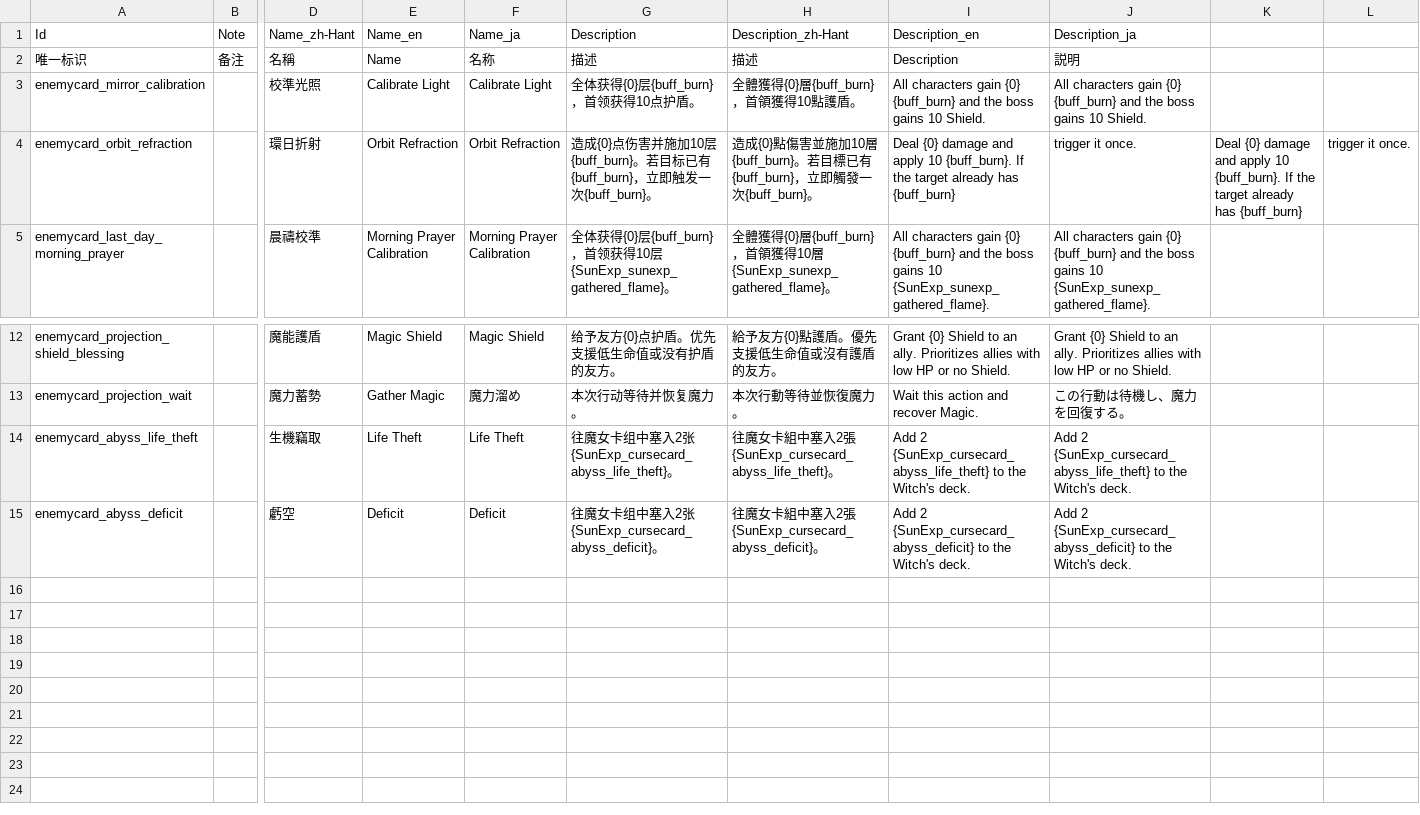
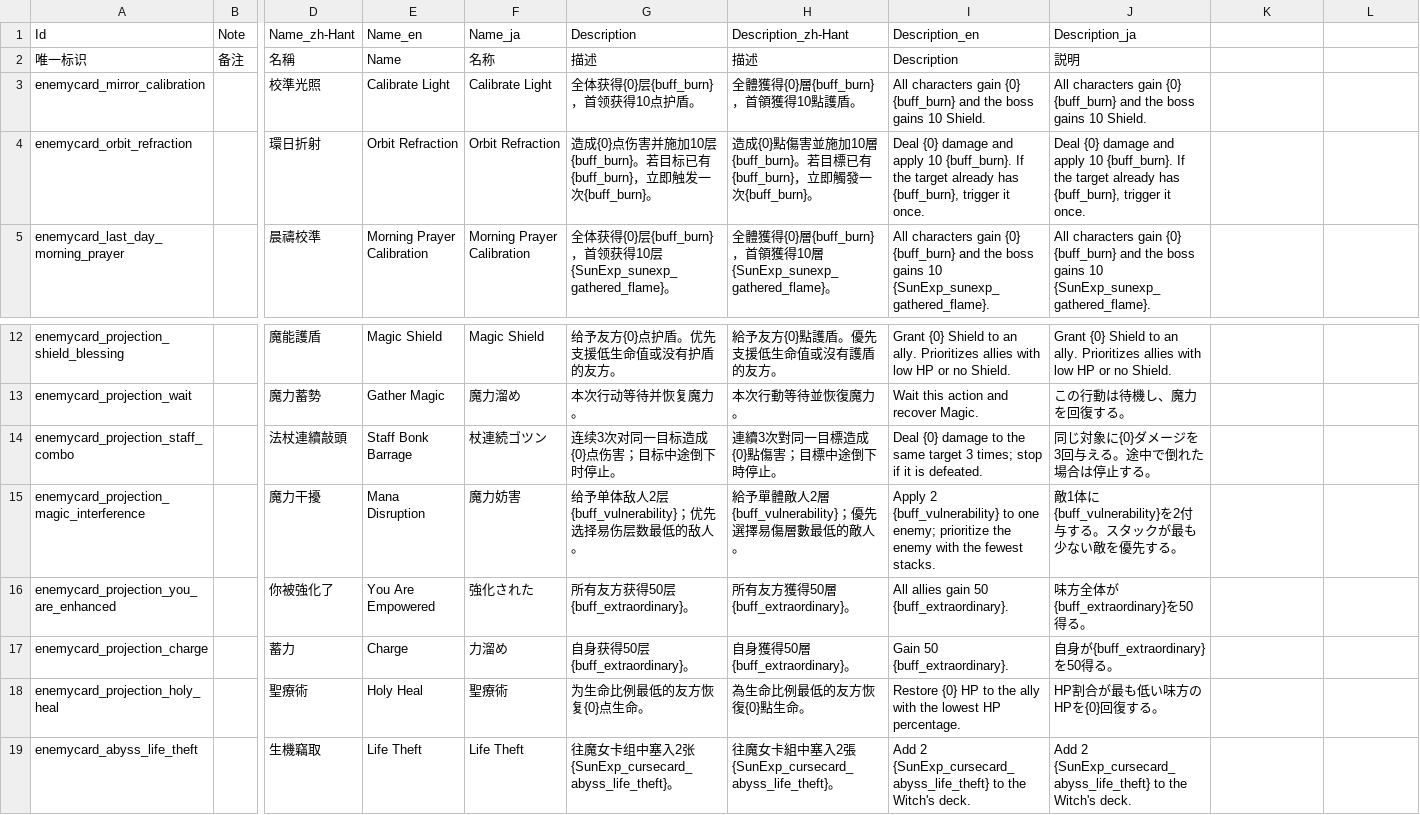
Before and after one commit to AuraKaliya/apocalyptic-journey-mod-SunExp, a CSV file: SunExp/Text/EnemyCard/sunexp.csv, drawn as a sheet; only a part is shown, gaps mark what is left out; the shorter side is filled out with more unchanged rows; rows hold the shown columns only; the diff names each change by its address in the sheet, - before the commit and + after, or states it on an @@ line.

```diff
--- a/SunExp/Text/EnemyCard/sunexp.csv
+++ b/SunExp/Text/EnemyCard/sunexp.csv
-I4 (Description_en): …already has {buff_burn}
+I4 (Description_en): …already has {buff_burn}, trigger it once.
-J4 (Description_ja): trigger it…
+J4 (Description_ja): Deal {0} damage and apply 10 {buff_burn}. If the target already has {buff_burn}, trigger it…
-K4: Deal {0} damage and apply 10 {buff_burn}. If the target already has {buff_burn}
+K4: (empty)
-L4: trigger it once.
+L4: (empty)
+row 14: enemycard_projection_staff_combo |  | 法杖連續敲頭 | Staff Bonk Barrage | 杖連続ゴツン | 连续3次对同一目标造成{0}点伤害；目标中途倒下时停止。 | 連續3次對同一目標造成{0}點傷害；目標中途倒下時停止。 | Deal {0} damage to the same target 3 times; stop if it is defeated. | 同じ対象に{0}ダメージを3回与える。途中で倒れた場合は停止する。
+row 15: enemycard_projection_magic_interference |  | 魔力干擾 | Mana Disruption | 魔力妨害 | 给予单体敌人2层{buff_vulnerability}；优先选择易伤层数最低的敌人。 | 給予單體敵人2層{buff_vulnerability}；優先選擇易傷層數最低的敵人。 | Apply 2 {buff_vulnerability} to one enemy; prioritize the enemy with the fewest stacks. | 敵1体に{buff_vulnerability}を2付与する。スタックが最も少ない敵を優先する。
+row 16: enemycard_projection_you_are_enhanced |  | 你被強化了 | You Are Empowered | 強化された | 所有友方获得50层{buff_extraordinary}。 | 所有友方獲得50層{buff_extraordinary}。 | All allies gain 50 {buff_extraordinary}. | 味方全体が{buff_extraordinary}を50得る。
+row 17: enemycard_projection_charge |  | 蓄力 | Charge | 力溜め | 自身获得50层{buff_extraordinary}。 | 自身獲得50層{buff_extraordinary}。 | Gain 50 {buff_extraordinary}. | 自身が{buff_extraordinary}を50得る。
+row 18: enemycard_projection_holy_heal |  | 聖療術 | Holy Heal | 聖療術 | 为生命比例最低的友方恢复{0}点生命。 | 為生命比例最低的友方恢復{0}點生命。 | Restore {0} HP to the ally with the lowest HP percentage. | HP割合が最も低い味方のHPを{0}回復する。
```
Also changed, not shown: SunExp/Data/Career/loneer.csv, SunExp/Data/EnemyCard/sunexp.csv, 17 other files.
